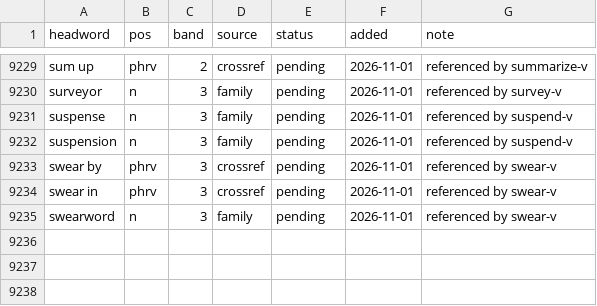
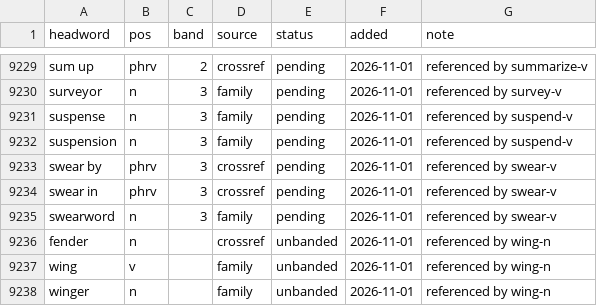
Before and after one commit to tkgally/eex-dict, a TSV file: headwords/queue.tsv, drawn as a sheet; only a part is shown, gaps mark what is left out; the diff names each change by its address in the sheet, - before the commit and + after, or states it on an @@ line.

```diff
--- a/headwords/queue.tsv
+++ b/headwords/queue.tsv
+row 9236: fender | n |  | crossref | unbanded | 2026-11-01 | referenced by wing-n
+row 9237: wing | v |  | family | unbanded | 2026-11-01 | referenced by wing-n
+row 9238: winger | n |  | family | unbanded | 2026-11-01 | referenced by wing-n
```
Also changed, not shown: 12 other files.
